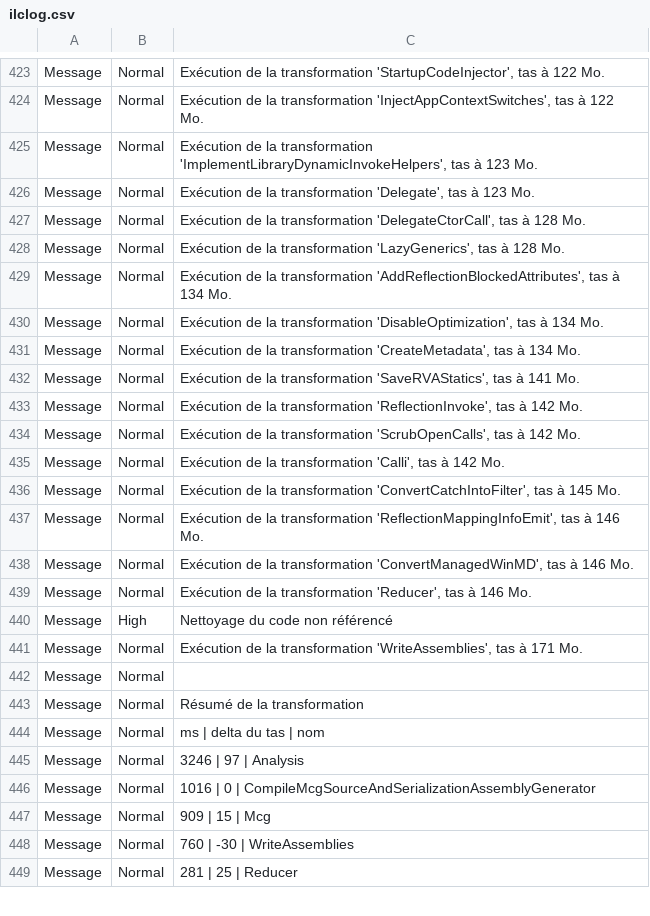
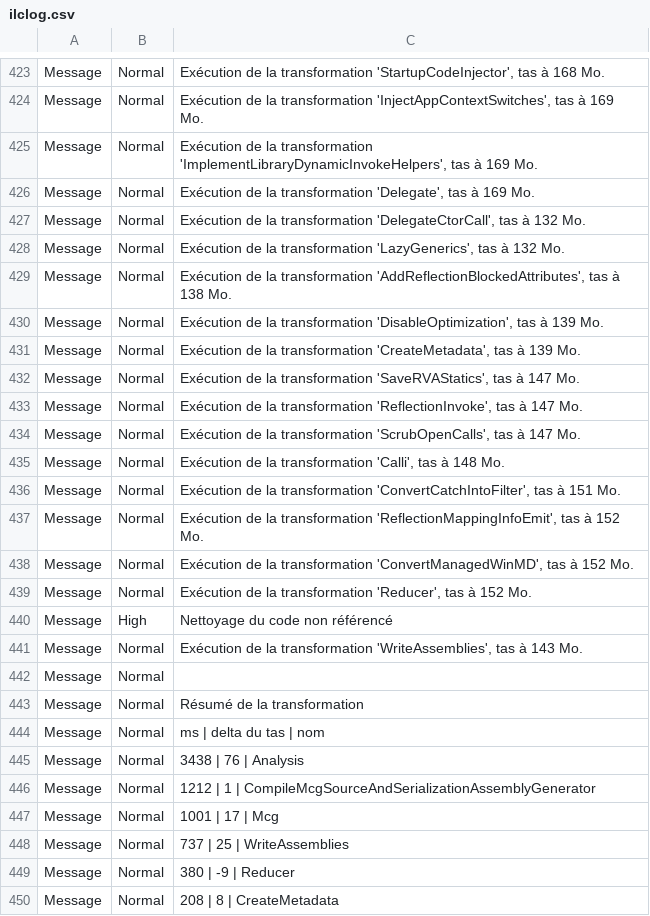
Before and after one commit to amstee/TaskList, a CSV file: TaskList/obj/x86/Release/ilc/ilclog.csv, drawn as a sheet; only a part is shown, gaps mark what is left out; the diff covers the shown part only.

```diff
--- a/TaskList/obj/x86/Release/ilc/ilclog.csv
+++ b/TaskList/obj/x86/Release/ilc/ilclog.csv
@@ -423,20 +423,20 @@
-"Message",Normal,"Exécution de la transformation 'StartupCodeInjector', tas à 122 Mo."
-"Message",Normal,"Exécution de la transformation 'InjectAppContextSwitches', tas à 122 Mo."
-"Message",Normal,"Exécution de la transformation 'ImplementLibraryDynamicInvokeHelpers', tas à 123 Mo."
-"Message",Normal,"Exécution de la transformation 'Delegate', tas à 123 Mo."
-"Message",Normal,"Exécution de la transformation 'DelegateCtorCall', tas à 128 Mo."
-"Message",Normal,"Exécution de la transformation 'LazyGenerics', tas à 128 Mo."
-"Message",Normal,"Exécution de la transformation 'AddReflectionBlockedAttributes', tas à 134 Mo."
-"Message",Normal,"Exécution de la transformation 'DisableOptimization', tas à 134 Mo."
-"Message",Normal,"Exécution de la transformation 'CreateMetadata', tas à 134 Mo."
-"Message",Normal,"Exécution de la transformation 'SaveRVAStatics', tas à 141 Mo."
-"Message",Normal,"Exécution de la transformation 'ReflectionInvoke', tas à 142 Mo."
-"Message",Normal,"Exécution de la transformation 'ScrubOpenCalls', tas à 142 Mo."
-"Message",Normal,"Exécution de la transformation 'Calli', tas à 142 Mo."
-"Message",Normal,"Exécution de la transformation 'ConvertCatchIntoFilter', tas à 145 Mo."
-"Message",Normal,"Exécution de la transformation 'ReflectionMappingInfoEmit', tas à 146 Mo."
-"Message",Normal,"Exécution de la transformation 'ConvertManagedWinMD', tas à 146 Mo."
-"Message",Normal,"Exécution de la transformation 'Reducer', tas à 146 Mo."
+"Message",Normal,"Exécution de la transformation 'StartupCodeInjector', tas à 168 Mo."
+"Message",Normal,"Exécution de la transformation 'InjectAppContextSwitches', tas à 169 Mo."
+"Message",Normal,"Exécution de la transformation 'ImplementLibraryDynamicInvokeHelpers', tas à 169 Mo."
+"Message",Normal,"Exécution de la transformation 'Delegate', tas à 169 Mo."
+"Message",Normal,"Exécution de la transformation 'DelegateCtorCall', tas à 132 Mo."
+"Message",Normal,"Exécution de la transformation 'LazyGenerics', tas à 132 Mo."
+"Message",Normal,"Exécution de la transformation 'AddReflectionBlockedAttributes', tas à 138 Mo."
+"Message",Normal,"Exécution de la transformation 'DisableOptimization', tas à 139 Mo."
+"Message",Normal,"Exécution de la transformation 'CreateMetadata', tas à 139 Mo."
+"Message",Normal,"Exécution de la transformation 'SaveRVAStatics', tas à 147 Mo."
+"Message",Normal,"Exécution de la transformation 'ReflectionInvoke', tas à 147 Mo."
+"Message",Normal,"Exécution de la transformation 'ScrubOpenCalls', tas à 147 Mo."
+"Message",Normal,"Exécution de la transformation 'Calli', tas à 148 Mo."
+"Message",Normal,"Exécution de la transformation 'ConvertCatchIntoFilter', tas à 151 Mo."
+"Message",Normal,"Exécution de la transformation 'ReflectionMappingInfoEmit', tas à 152 Mo."
+"Message",Normal,"Exécution de la transformation 'ConvertManagedWinMD', tas à 152 Mo."
+"Message",Normal,"Exécution de la transformation 'Reducer', tas à 152 Mo."
 "Message",High,"Nettoyage du code non référencé"
-"Message",Normal,"Exécution de la transformation 'WriteAssemblies', tas à 171 Mo."
+"Message",Normal,"Exécution de la transformation 'WriteAssemblies', tas à 143 Mo."
 "Message",Normal,""
@@ -444,6 +444,7 @@
 "Message",Normal,"   ms | delta du tas | nom"
-"Message",Normal,"  3246 |         97 | Analysis"
-"Message",Normal,"  1016 |          0 | CompileMcgSourceAndSerializationAssemblyGenerator"
-"Message",Normal,"   909 |         15 | Mcg"
-"Message",Normal,"   760 |        -30 | WriteAssemblies"
-"Message",Normal,"   281 |         25 | Reducer"
+"Message",Normal,"  3438 |         76 | Analysis"
+"Message",Normal,"  1212 |          1 | CompileMcgSourceAndSerializationAssemblyGenerator"
+"Message",Normal,"  1001 |         17 | Mcg"
+"Message",Normal,"   737 |         25 | WriteAssemblies"
+"Message",Normal,"   380 |         -9 | Reducer"
+"Message",Normal,"   208 |          8 | CreateMetadata"
```
Also changed, not shown: 4 added rows, 5 removed rows, 1 moved row and 85 edited cells elsewhere in this file, 23 other files.
